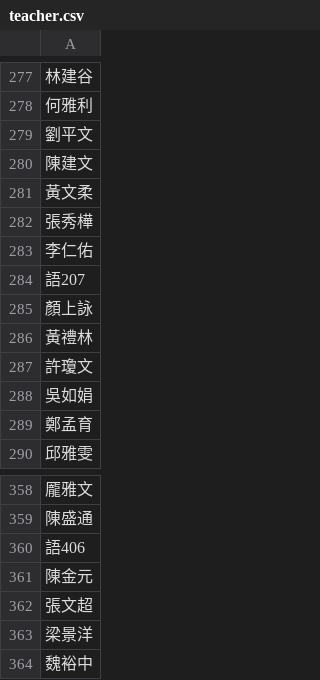
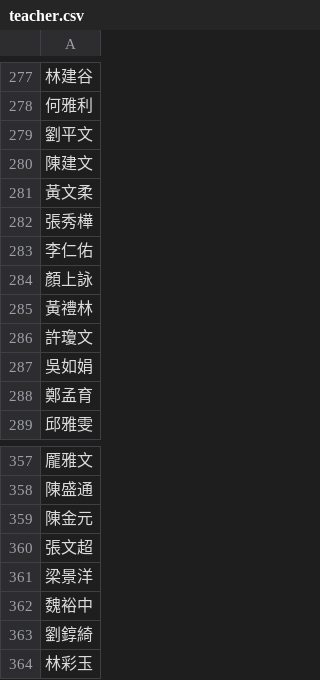
Before and after one commit to fcu-d0588813/FCUCourse, a CSV file: teacher.csv, drawn as a sheet; only a part is shown, gaps mark what is left out; the shorter side is filled out with more unchanged rows; the diff names each change by its address in the sheet, - before the commit and + after, or states it on an @@ line.

Commit message:
no message

```diff
--- a/teacher.csv
+++ b/teacher.csv
-row 284: 語207
-row 360: 語406
```
